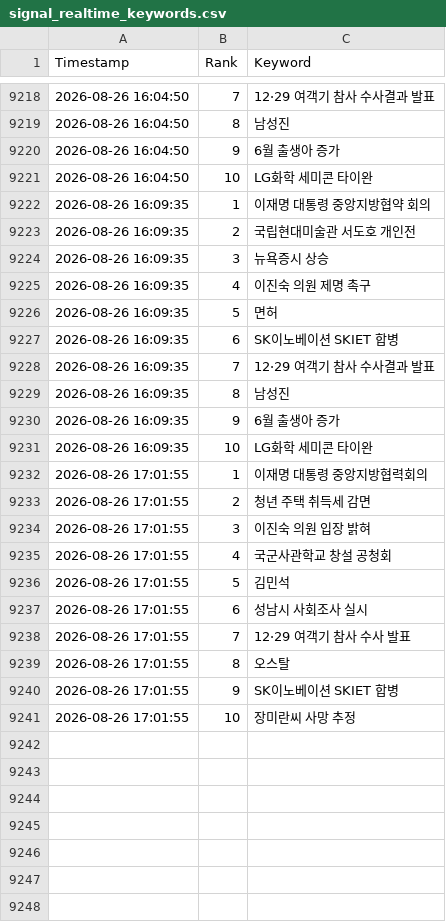
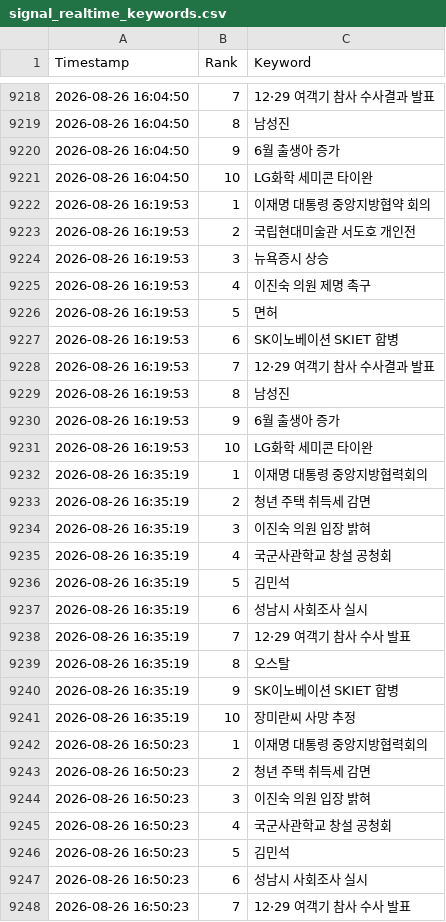
Before and after one commit to wafflecomm/TrafficCatcher, a CSV file: signal_realtime_keywords.csv, drawn as a sheet; only a part is shown, gaps mark what is left out; the diff covers the shown part only.

```diff
--- a/signal_realtime_keywords.csv
+++ b/signal_realtime_keywords.csv
@@ -9221,21 +9221,28 @@
 2026-08-26 16:04:50,10,LG화학 세미콘 타이완
-2026-08-26 16:09:35,1,이재명 대통령 중앙지방협약 회의
-2026-08-26 16:09:35,2,국립현대미술관 서도호 개인전
-2026-08-26 16:09:35,3,뉴욕증시 상승
-2026-08-26 16:09:35,4,이진숙 의원 제명 촉구
-2026-08-26 16:09:35,5,면허
-2026-08-26 16:09:35,6,SK이노베이션 SKIET 합병
-2026-08-26 16:09:35,7,12·29 여객기 참사 수사결과 발표
-2026-08-26 16:09:35,8,남성진
-2026-08-26 16:09:35,9,6월 출생아 증가
-2026-08-26 16:09:35,10,LG화학 세미콘 타이완
-2026-08-26 17:01:55,1,이재명 대통령 중앙지방협력회의
-2026-08-26 17:01:55,2,청년 주택 취득세 감면
-2026-08-26 17:01:55,3,이진숙 의원 입장 밝혀
-2026-08-26 17:01:55,4,국군사관학교 창설 공청회
-2026-08-26 17:01:55,5,김민석
-2026-08-26 17:01:55,6,성남시 사회조사 실시
-2026-08-26 17:01:55,7,12·29 여객기 참사 수사 발표
-2026-08-26 17:01:55,8,오스탈
-2026-08-26 17:01:55,9,SK이노베이션 SKIET 합병
-2026-08-26 17:01:55,10,장미란씨 사망 추정
+2026-08-26 16:19:53,1,이재명 대통령 중앙지방협약 회의
+2026-08-26 16:19:53,2,국립현대미술관 서도호 개인전
+2026-08-26 16:19:53,3,뉴욕증시 상승
+2026-08-26 16:19:53,4,이진숙 의원 제명 촉구
+2026-08-26 16:19:53,5,면허
+2026-08-26 16:19:53,6,SK이노베이션 SKIET 합병
+2026-08-26 16:19:53,7,12·29 여객기 참사 수사결과 발표
+2026-08-26 16:19:53,8,남성진
+2026-08-26 16:19:53,9,6월 출생아 증가
+2026-08-26 16:19:53,10,LG화학 세미콘 타이완
+2026-08-26 16:35:19,1,이재명 대통령 중앙지방협력회의
+2026-08-26 16:35:19,2,청년 주택 취득세 감면
+2026-08-26 16:35:19,3,이진숙 의원 입장 밝혀
+2026-08-26 16:35:19,4,국군사관학교 창설 공청회
+2026-08-26 16:35:19,5,김민석
+2026-08-26 16:35:19,6,성남시 사회조사 실시
+2026-08-26 16:35:19,7,12·29 여객기 참사 수사 발표
+2026-08-26 16:35:19,8,오스탈
+2026-08-26 16:35:19,9,SK이노베이션 SKIET 합병
+2026-08-26 16:35:19,10,장미란씨 사망 추정
+2026-08-26 16:50:23,1,이재명 대통령 중앙지방협력회의
+2026-08-26 16:50:23,2,청년 주택 취득세 감면
+2026-08-26 16:50:23,3,이진숙 의원 입장 밝혀
+2026-08-26 16:50:23,4,국군사관학교 창설 공청회
+2026-08-26 16:50:23,5,김민석
+2026-08-26 16:50:23,6,성남시 사회조사 실시
+2026-08-26 16:50:23,7,12·29 여객기 참사 수사 발표
```
Also changed, not shown: 13 added rows elsewhere in this file, 8 other files.
